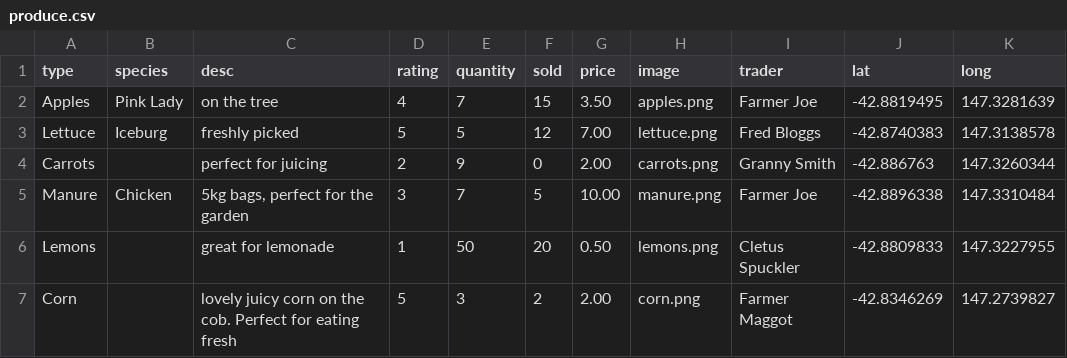
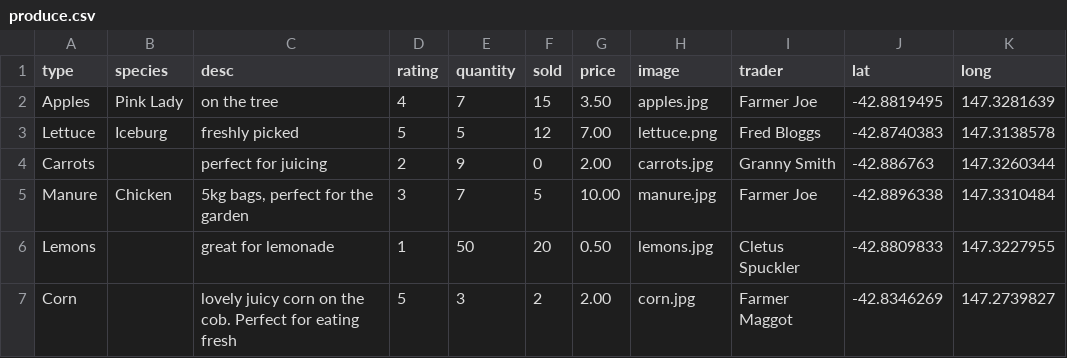
Before and after one commit to sheabunge/foodmark, a CSV file: data/produce.csv, drawn as a sheet.

Commit message:
Add produce images

```diff
--- a/data/produce.csv
+++ b/data/produce.csv
@@ -1,7 +1,7 @@
 type,species,desc,rating,quantity,sold,price,image,trader,lat,long
-Apples,Pink Lady,on the tree,4,7,15,3.50,apples.png,Farmer Joe,-42.8819495,147.3281639
+Apples,Pink Lady,on the tree,4,7,15,3.50,apples.jpg,Farmer Joe,-42.8819495,147.3281639
 Lettuce,Iceburg,freshly picked,5,5,12,7.00,lettuce.png,Fred Bloggs,-42.8740383,147.3138578
-Carrots,,perfect for juicing,2,9,0,2.00,carrots.png,Granny Smith,-42.886763,147.3260344
-Manure,Chicken,"5kg bags, perfect for the garden",3,7,5,10.00,manure.png,Farmer Joe,-42.8896338,147.3310484
-Lemons,,great for lemonade,1,50,20,0.50,lemons.png,Cletus Spuckler,-42.8809833,147.3227955
-Corn,,lovely juicy corn on the cob. Perfect for eating fresh,5,3,2,2.00,corn.png,Farmer Maggot,-42.8346269,147.2739827
+Carrots,,perfect for juicing,2,9,0,2.00,carrots.jpg,Granny Smith,-42.886763,147.3260344
+Manure,Chicken,"5kg bags, perfect for the garden",3,7,5,10.00,manure.jpg,Farmer Joe,-42.8896338,147.3310484
+Lemons,,great for lemonade,1,50,20,0.50,lemons.jpg,Cletus Spuckler,-42.8809833,147.3227955
+Corn,,lovely juicy corn on the cob. Perfect for eating fresh,5,3,2,2.00,corn.jpg,Farmer Maggot,-42.8346269,147.2739827
```
Also changed, not shown: 9 other files.
